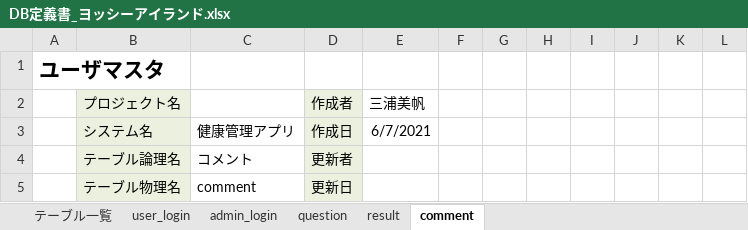
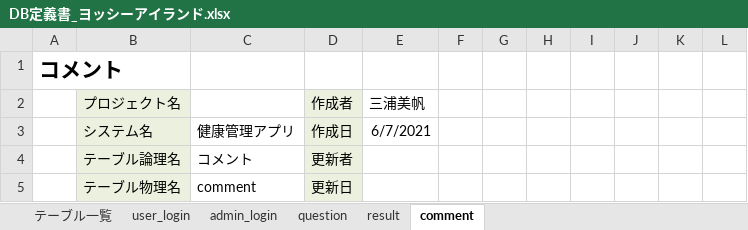
Before and after one commit to DOJO-2021/C-3, an Excel workbook: documnets/DB定義書_ヨッシーアイランド.xlsx, sheet comment, drawn as a sheet; only a part is shown; values as stored, in another font and other column widths than the file's, no borders; the diff names each change by its address in the sheet, - before the commit and + after, or states it on an @@ line.

```diff
--- a/documnets/DB定義書_ヨッシーアイランド.xlsx (sheet comment)
+++ b/documnets/DB定義書_ヨッシーアイランド.xlsx (sheet comment)
-A1: ユーザマスタ
+A1: コメント
```
Also changed, not shown: sheet admin_login, sheet question, sheet result.
